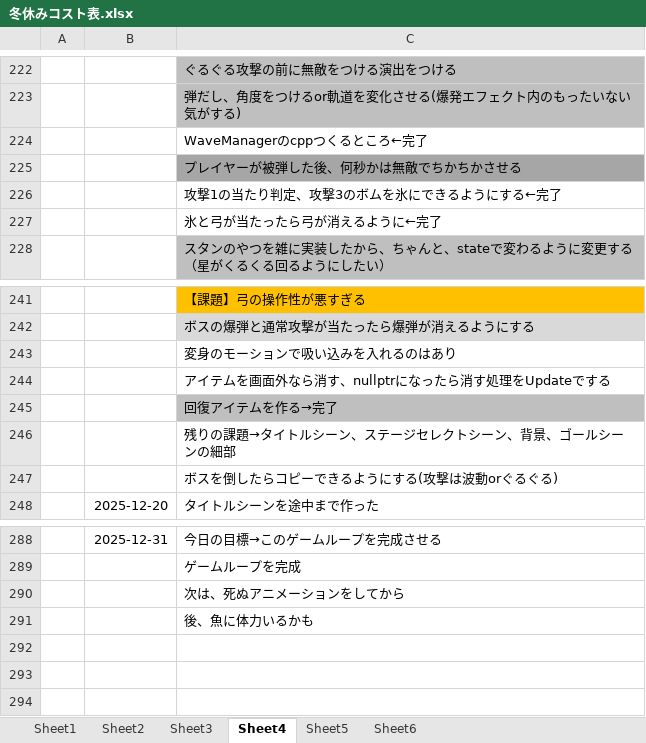
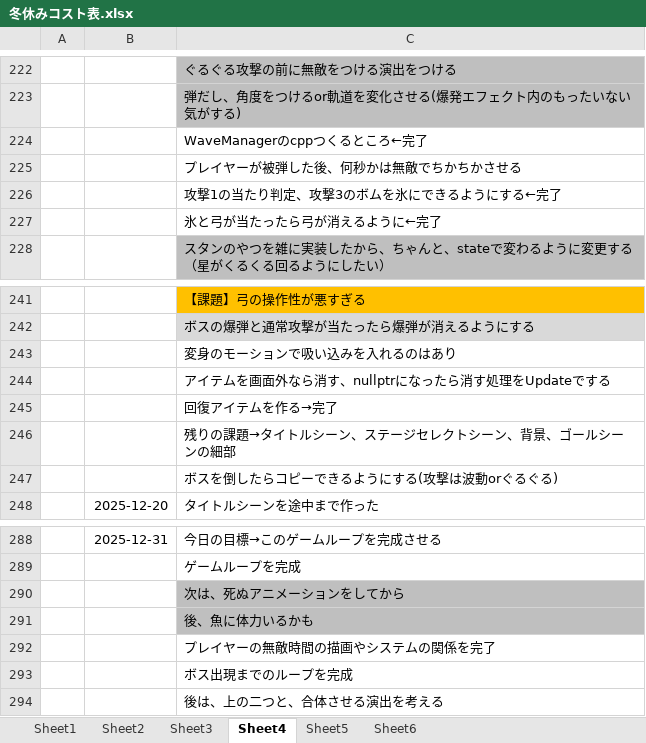
Before and after one commit to hir4rin/2025_winter, an Excel workbook: 冬休みコスト表.xlsx, sheet Sheet4, drawn as a sheet; only a part is shown, gaps mark what is left out; values as stored, in another font and other column widths than the file's, no borders; the diff names each change by its address in the sheet, - before the commit and + after, or states it on an @@ line.

```diff
--- a/冬休みコスト表.xlsx (sheet Sheet4)
+++ b/冬休みコスト表.xlsx (sheet Sheet4)
-C225 fill: #A6A6A6
+C225 fill: none
-C245 fill: #BFBFBF
+C245 fill: none
-C290:C291 fill: none
+C290:C291 fill: #BFBFBF
+row 292:  |  | プレイヤーの無敵時間の描画やシステムの関係を完了
+row 293:  |  | ボス出現までのループを完成
+row 294:  |  | 後は、上の二つと、合体させる演出を考える
```
Also changed, not shown: 8 other files.
